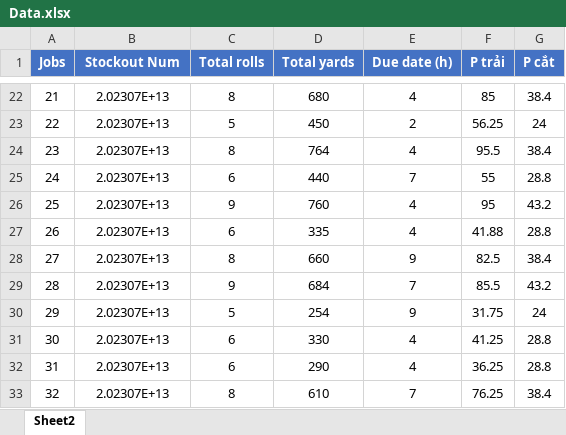
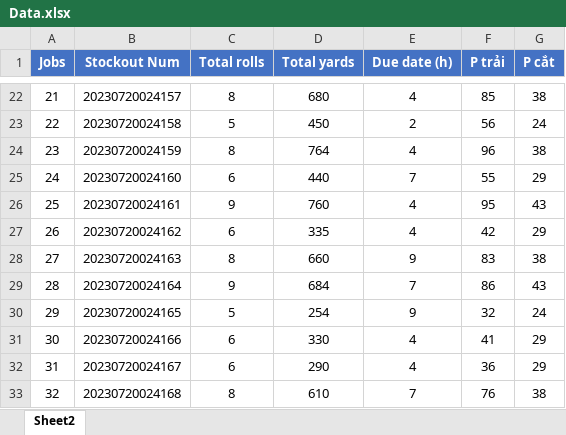
Before and after one commit to htrbao/NhuYCapStone, an Excel workbook: data/Data.xlsx, sheet Sheet2, drawn as a sheet; only a part is shown, gaps mark what is left out; values as stored, in another font and other column widths than the file's, no borders; the diff covers the shown part only; the diff names each change by its address in the sheet, - before the commit and + after, or states it on an @@ line.

```diff
--- a/data/Data.xlsx (sheet Sheet2)
+++ b/data/Data.xlsx (sheet Sheet2)
-B22 (Stockout Num): 2.02307E+13
+B22 (Stockout Num): 20230720024157
-G22 (P cắt): 38.4
+G22 (P cắt): 38
-B23 (Stockout Num): 2.02307E+13
+B23 (Stockout Num): 20230720024158
-F23 (P trải): 56.25
+F23 (P trải): 56
-B24 (Stockout Num): 2.02307E+13
+B24 (Stockout Num): 20230720024159
-F24 (P trải): 95.5
+F24 (P trải): 96
-G24 (P cắt): 38.4
+G24 (P cắt): 38
-B25 (Stockout Num): 2.02307E+13
+B25 (Stockout Num): 20230720024160
-G25 (P cắt): 28.8
+G25 (P cắt): 29
-B26 (Stockout Num): 2.02307E+13
+B26 (Stockout Num): 20230720024161
-G26 (P cắt): 43.2
+G26 (P cắt): 43
-B27 (Stockout Num): 2.02307E+13
+B27 (Stockout Num): 20230720024162
-F27 (P trải): 41.88
+F27 (P trải): 42
-G27 (P cắt): 28.8
+G27 (P cắt): 29
-B28 (Stockout Num): 2.02307E+13
+B28 (Stockout Num): 20230720024163
-F28 (P trải): 82.5
+F28 (P trải): 83
-G28 (P cắt): 38.4
+G28 (P cắt): 38
-B29 (Stockout Num): 2.02307E+13
+B29 (Stockout Num): 20230720024164
-F29 (P trải): 85.5
+F29 (P trải): 86
-G29 (P cắt): 43.2
+G29 (P cắt): 43
-B30 (Stockout Num): 2.02307E+13
+B30 (Stockout Num): 20230720024165
-F30 (P trải): 31.75
+F30 (P trải): 32
-B31 (Stockout Num): 2.02307E+13
+B31 (Stockout Num): 20230720024166
-F31 (P trải): 41.25
+F31 (P trải): 41
-G31:G32 (P cắt): 28.8
+G31:G32 (P cắt): 29
-B32 (Stockout Num): 2.02307E+13
+B32 (Stockout Num): 20230720024167
-F32 (P trải): 36.25
+F32 (P trải): 36
-B33 (Stockout Num): 2.02307E+13
+B33 (Stockout Num): 20230720024168
-F33 (P trải): 76.25
+F33 (P trải): 76
-G33 (P cắt): 38.4
+G33 (P cắt): 38
```
Also changed, not shown: 20 added rows, 20 removed rows and 45 edited cells elsewhere in this sheet, 4 other files.
